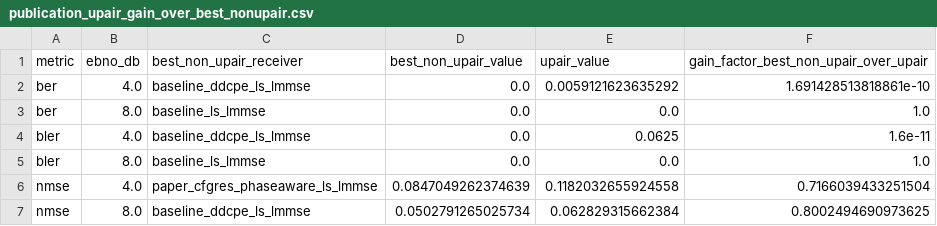
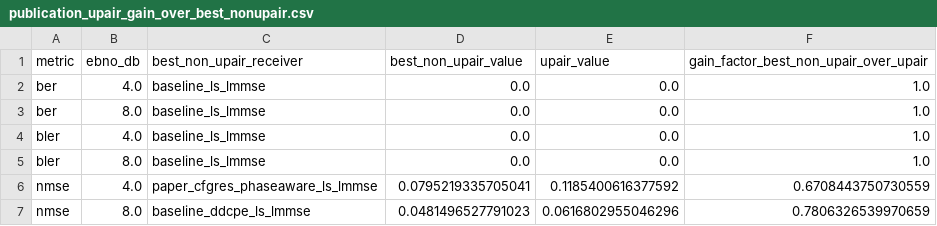
Before and after one commit to afazeliUofT/Universal_Receiver, a CSV file: outputs/smoke_upair_cdlc_paper_phasefair_comparison/plots/publication_upair_gain_over_best_nonupair.csv, drawn as a sheet.

```diff
--- a/outputs/smoke_upair_cdlc_paper_phasefair_comparison/plots/publication_upair_gain_over_best_nonupair.csv
+++ b/outputs/smoke_upair_cdlc_paper_phasefair_comparison/plots/publication_upair_gain_over_best_nonupair.csv
@@ -1,7 +1,7 @@
 metric,ebno_db,best_non_upair_receiver,best_non_upair_value,upair_value,gain_factor_best_non_upair_over_upair
-ber,4.0,baseline_ddcpe_ls_lmmse,0.0,0.0059121623635292,1.691428513818861e-10
+ber,4.0,baseline_ls_lmmse,0.0,0.0,1.0
 ber,8.0,baseline_ls_lmmse,0.0,0.0,1.0
-bler,4.0,baseline_ddcpe_ls_lmmse,0.0,0.0625,1.6e-11
+bler,4.0,baseline_ls_lmmse,0.0,0.0,1.0
 bler,8.0,baseline_ls_lmmse,0.0,0.0,1.0
-nmse,4.0,paper_cfgres_phaseaware_ls_lmmse,0.0847049262374639,0.1182032655924558,0.7166039433251504
-nmse,8.0,baseline_ddcpe_ls_lmmse,0.0502791265025734,0.062829315662384,0.8002494690973625
+nmse,4.0,paper_cfgres_phaseaware_ls_lmmse,0.0795219335705041,0.1185400616377592,0.6708443750730559
+nmse,8.0,baseline_ddcpe_ls_lmmse,0.0481496527791023,0.0616802955046296,0.7806326539970659
```
Also changed, not shown: outputs/smoke_upair_cdlc_paper_phasefair_comparison/metrics/curves.csv, outputs/smoke_upair_cdlc_paper_phasefair_comparison/plots/publication_paper_vs_upair.csv, 53 other files.
